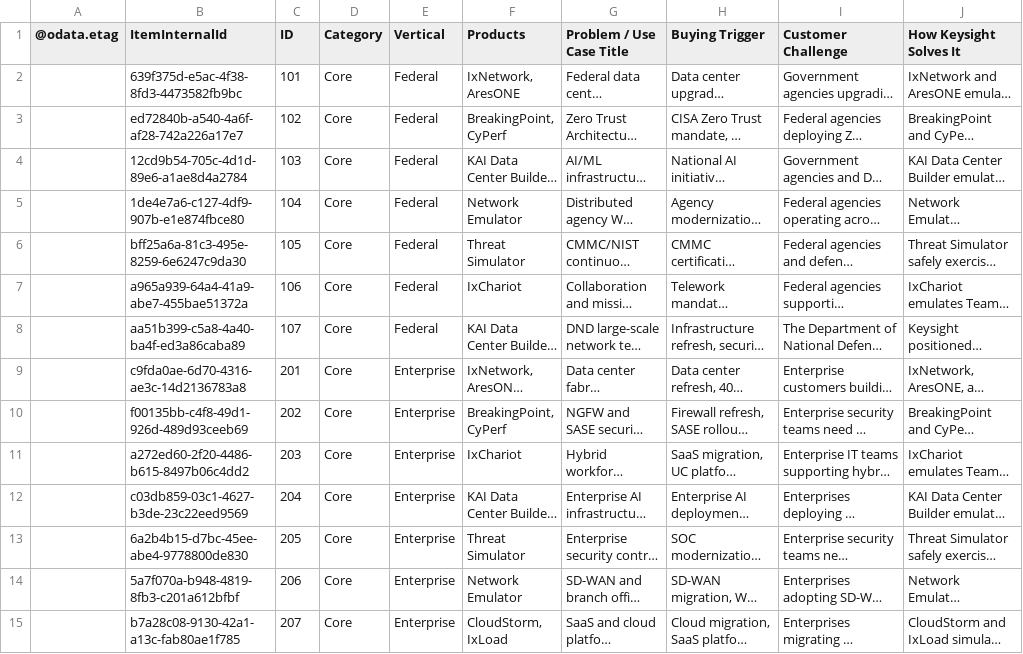
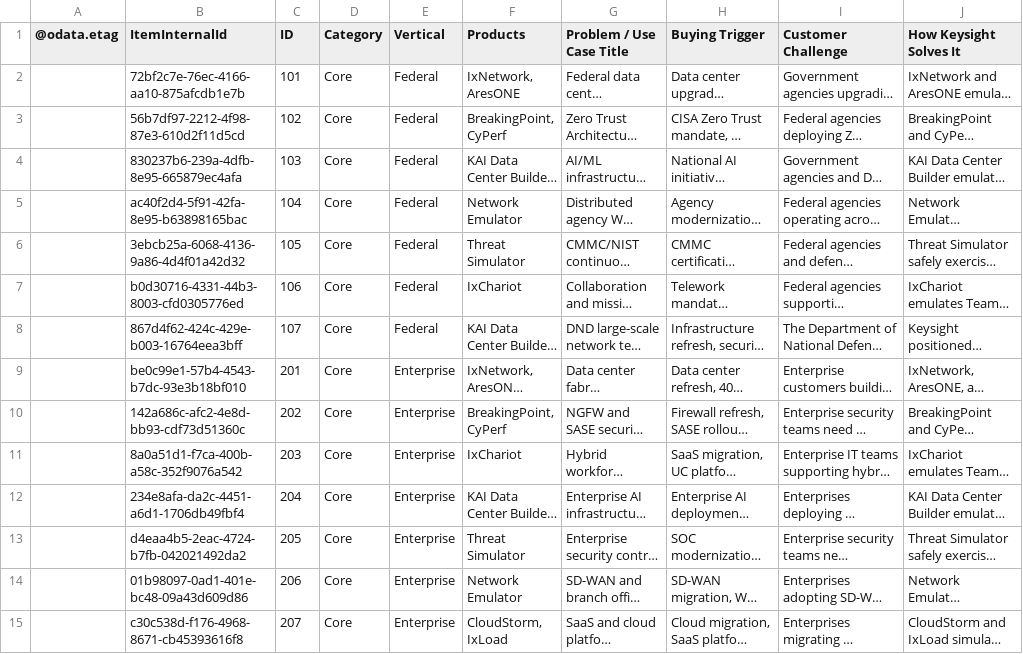
Before and after one commit to sksrinivasan27/keysight-nts-hub-pipeline, a CSV file: data/use_cases.csv, drawn as a sheet; only a part is shown; long unchanged cells end in …; the diff covers the shown part only; the diff names each change by its address in the sheet, - before the commit and + after, or states it on an @@ line.

Commit message:
Auto-update: Excel sync

```diff
--- a/data/use_cases.csv
+++ b/data/use_cases.csv
-B2 (ItemInternalId): 639f375d-e5ac-4f38-8fd3-4473582fb9bc
+B2 (ItemInternalId): 72bf2c7e-76ec-4166-aa10-875afcdb1e7b
-B3 (ItemInternalId): ed72840b-a540-4a6f-af28-742a226a17e7
+B3 (ItemInternalId): 56b7df97-2212-4f98-87e3-610d2f11d5cd
-B4 (ItemInternalId): 12cd9b54-705c-4d1d-89e6-a1ae8d4a2784
+B4 (ItemInternalId): 830237b6-239a-4dfb-8e95-665879ec4afa
-B5 (ItemInternalId): 1de4e7a6-c127-4df9-907b-e1e874fbce80
+B5 (ItemInternalId): ac40f2d4-5f91-42fa-8e95-b63898165bac
-B6 (ItemInternalId): bff25a6a-81c3-495e-8259-6e6247c9da30
+B6 (ItemInternalId): 3ebcb25a-6068-4136-9a86-4d4f01a42d32
-B7 (ItemInternalId): a965a939-64a4-41a9-abe7-455bae51372a
+B7 (ItemInternalId): b0d30716-4331-44b3-8003-cfd0305776ed
-B8 (ItemInternalId): aa51b399-c5a8-4a40-ba4f-ed3a86caba89
+B8 (ItemInternalId): 867d4f62-424c-429e-b003-16764eea3bff
-B9 (ItemInternalId): c9fda0ae-6d70-4316-ae3c-14d2136783a8
+B9 (ItemInternalId): be0c99e1-57b4-4543-b7dc-93e3b18bf010
-B10 (ItemInternalId): f00135bb-c4f8-49d1-926d-489d93ceeb69
+B10 (ItemInternalId): 142a686c-afc2-4e8d-bb93-cdf73d51360c
-B11 (ItemInternalId): a272ed60-2f20-4486-b615-8497b06c4dd2
+B11 (ItemInternalId): 8a0a51d1-f7ca-400b-a58c-352f9076a542
-B12 (ItemInternalId): c03db859-03c1-4627-b3de-23c22eed9569
+B12 (ItemInternalId): 234e8afa-da2c-4451-a6d1-1706db49fbf4
-B13 (ItemInternalId): 6a2b4b15-d7bc-45ee-abe4-9778800de830
+B13 (ItemInternalId): d4eaa4b5-2eac-4724-b7fb-042021492da2
-B14 (ItemInternalId): 5a7f070a-b948-4819-8fb3-c201a612bfbf
+B14 (ItemInternalId): 01b98097-0ad1-401e-bc48-09a43d609d86
-B15 (ItemInternalId): b7a28c08-9130-42a1-a13c-fab80ae1f785
+B15 (ItemInternalId): c30c538d-f176-4968-8671-cb45393616f8
```
Also changed, not shown: 52 edited cells elsewhere in this file.
